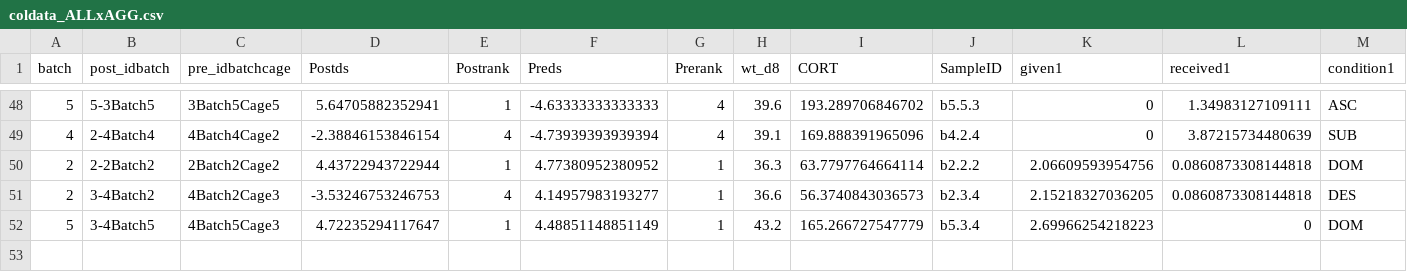
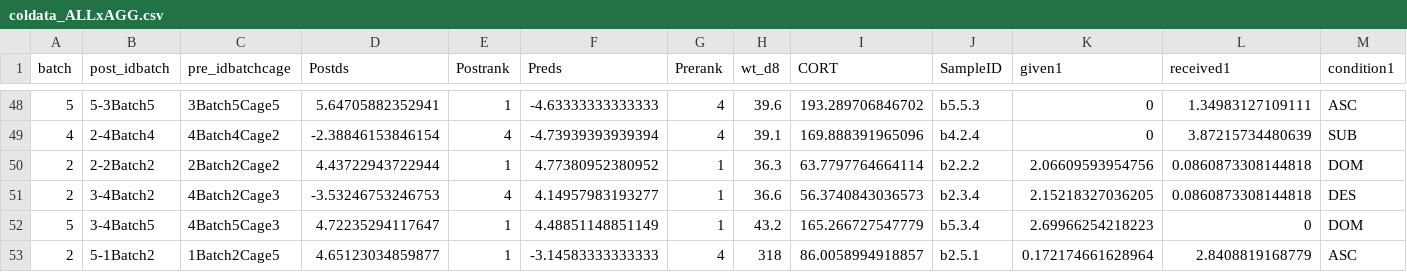
Before and after one commit to ty14/Transition25hr_Manuscript, a CSV file: manuscript/brain/results_tables/coldata_ALLxAGG.csv, drawn as a sheet; only a part is shown, gaps mark what is left out; rows hold the shown columns only; the diff names each change by its address in the sheet, - before the commit and + after, or states it on an @@ line.

Commit message:
aggresssion and cort limma and overlap

```diff
--- a/manuscript/brain/results_tables/coldata_ALLxAGG.csv
+++ b/manuscript/brain/results_tables/coldata_ALLxAGG.csv
+row 53: 2 | 5-1Batch2 | 1Batch2Cage5 | 4.65123034859877 | 1 | -3.14583333333333 | 4 | 318 | 86.0058994918857 | b2.5.1 | 0.172174661628964 | 2.8408819168779 | ASC
```
Also changed, not shown: 13 other files.
